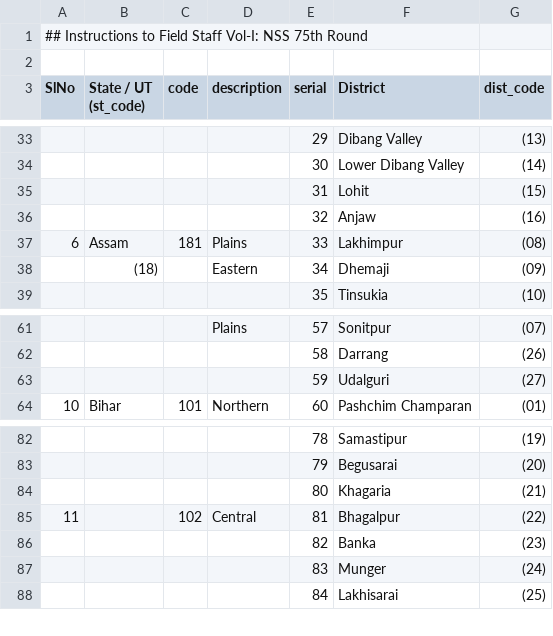
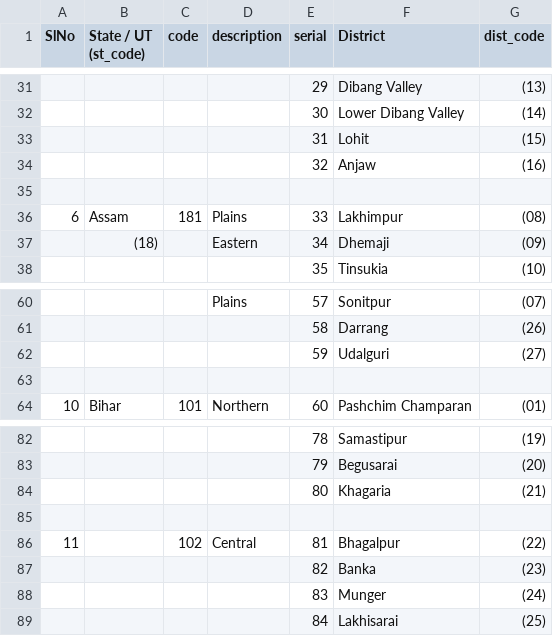
Before and after one commit to deepayan/mmdh, a CSV file: data/NSS_regions_75.csv, drawn as a sheet; only a part is shown, gaps mark what is left out; removed rows and columns are numbered as before the commit, all else as after; the diff names each change by its address in the sheet, - before the commit and + after, or states it on an @@ line.

Commit message:
NSS regions for HCES + cleanup

```diff
--- a/data/NSS_regions_75.csv
+++ b/data/NSS_regions_75.csv
-row 1: ## Instructions to Field Staff Vol-I: NSS 75th Round
-row 2: (empty)
+row 35: (empty)
+row 63: (empty)
+row 85: (empty)
```
Also changed, not shown: 1 other file.
